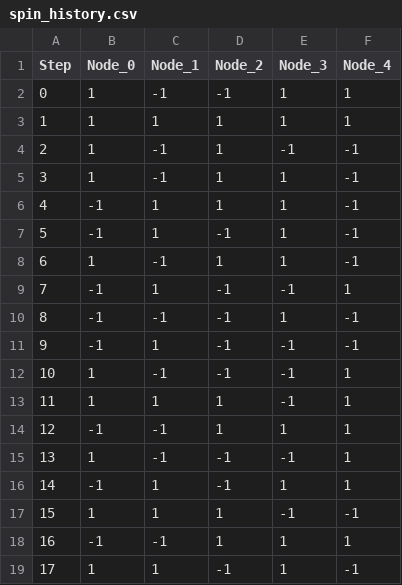
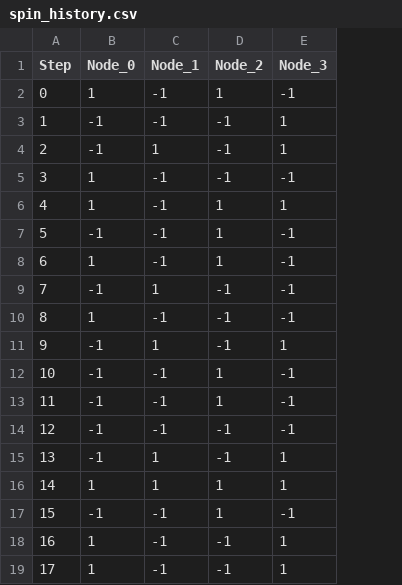
Before and after one commit to nonizawa/graph_gen_annealing, a CSV file: history/spin_history.csv, drawn as a sheet; only a part is shown; the diff covers the shown part only; the diff names each change by its address in the sheet, - before the commit and + after, or states it on an @@ line.

```diff
--- a/history/spin_history.csv
+++ b/history/spin_history.csv
-column F (Node_4), rows 2-19: 1 | 1 | -1 | -1 | -1 | -1 | -1 | 1 | -1 | -1 | 1 | 1 | 1 | 1 | 1 | -1 | 1 | -1
-D2 (Node_2): -1
+D2 (Node_2): 1
-E2 (Node_3): 1
+E2 (Node_3): -1
-B3:B4 (Node_0): 1
+B3:B4 (Node_0): -1
-C3 (Node_1): 1
+C3 (Node_1): -1
-D3:D5 (Node_2): 1
+D3:D5 (Node_2): -1
-C4 (Node_1): -1
+C4 (Node_1): 1
-E4 (Node_3): -1
+E4 (Node_3): 1
-E5 (Node_3): 1
+E5 (Node_3): -1
-B6 (Node_0): -1
+B6 (Node_0): 1
-C6:C7 (Node_1): 1
+C6:C7 (Node_1): -1
-D7 (Node_2): -1
+D7 (Node_2): 1
-E7:E8 (Node_3): 1
+E7:E8 (Node_3): -1
-B10 (Node_0): -1
+B10 (Node_0): 1
-E10 (Node_3): 1
+E10 (Node_3): -1
-E11 (Node_3): -1
+E11 (Node_3): 1
-B12:B13 (Node_0): 1
+B12:B13 (Node_0): -1
-D12 (Node_2): -1
+D12 (Node_2): 1
-C13 (Node_1): 1
+C13 (Node_1): -1
-D14 (Node_2): 1
+D14 (Node_2): -1
-E14 (Node_3): 1
+E14 (Node_3): -1
-B15 (Node_0): 1
+B15 (Node_0): -1
-C15 (Node_1): -1
+C15 (Node_1): 1
-E15 (Node_3): -1
+E15 (Node_3): 1
-B16 (Node_0): -1
+B16 (Node_0): 1
-D16 (Node_2): -1
+D16 (Node_2): 1
-B17 (Node_0): 1
+B17 (Node_0): -1
-C17 (Node_1): 1
+C17 (Node_1): -1
-B18 (Node_0): -1
+B18 (Node_0): 1
-D18 (Node_2): 1
+D18 (Node_2): -1
-C19 (Node_1): 1
+C19 (Node_1): -1
```
Also changed, not shown: 154 edited cells elsewhere in this file, history/energy_history.csv, result/result.csv, 7 other files.
